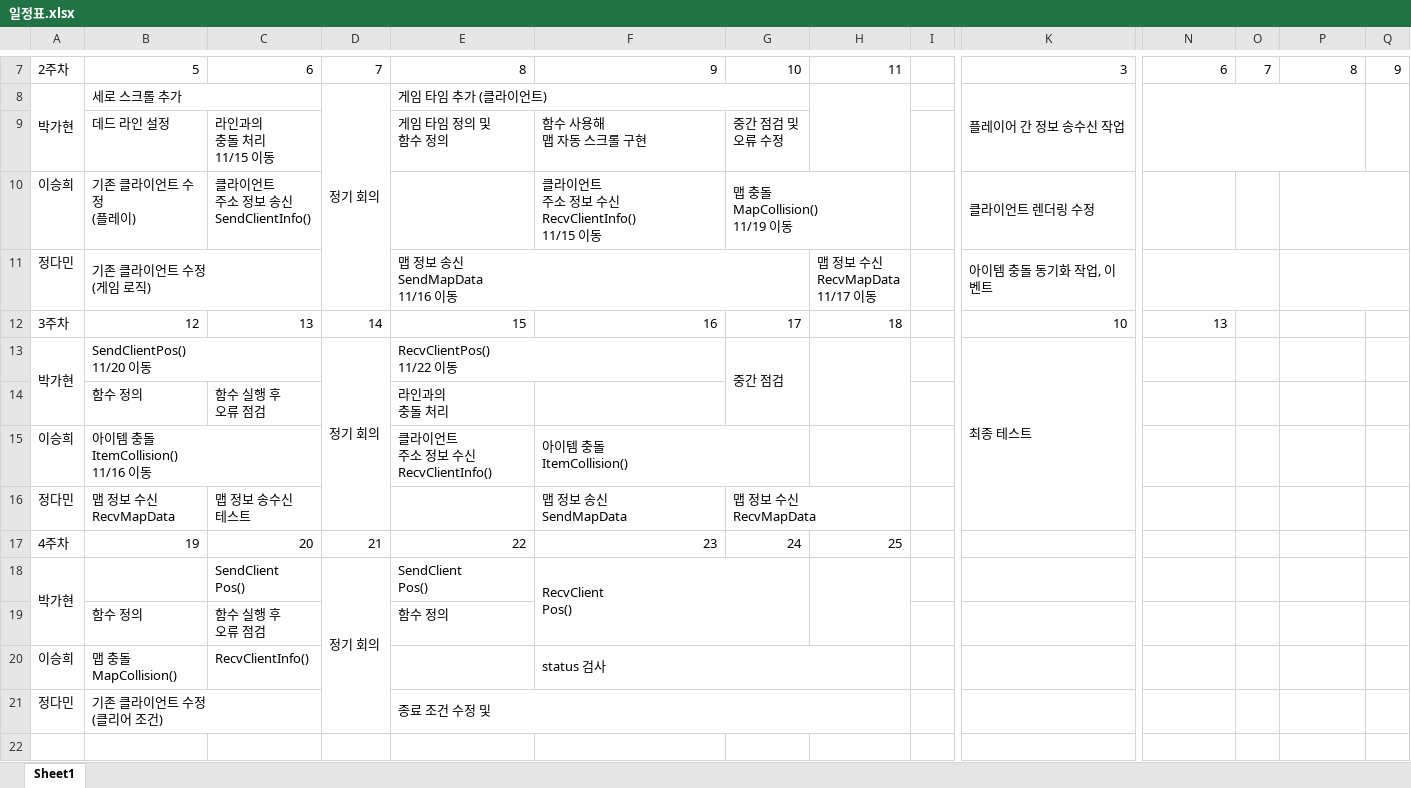
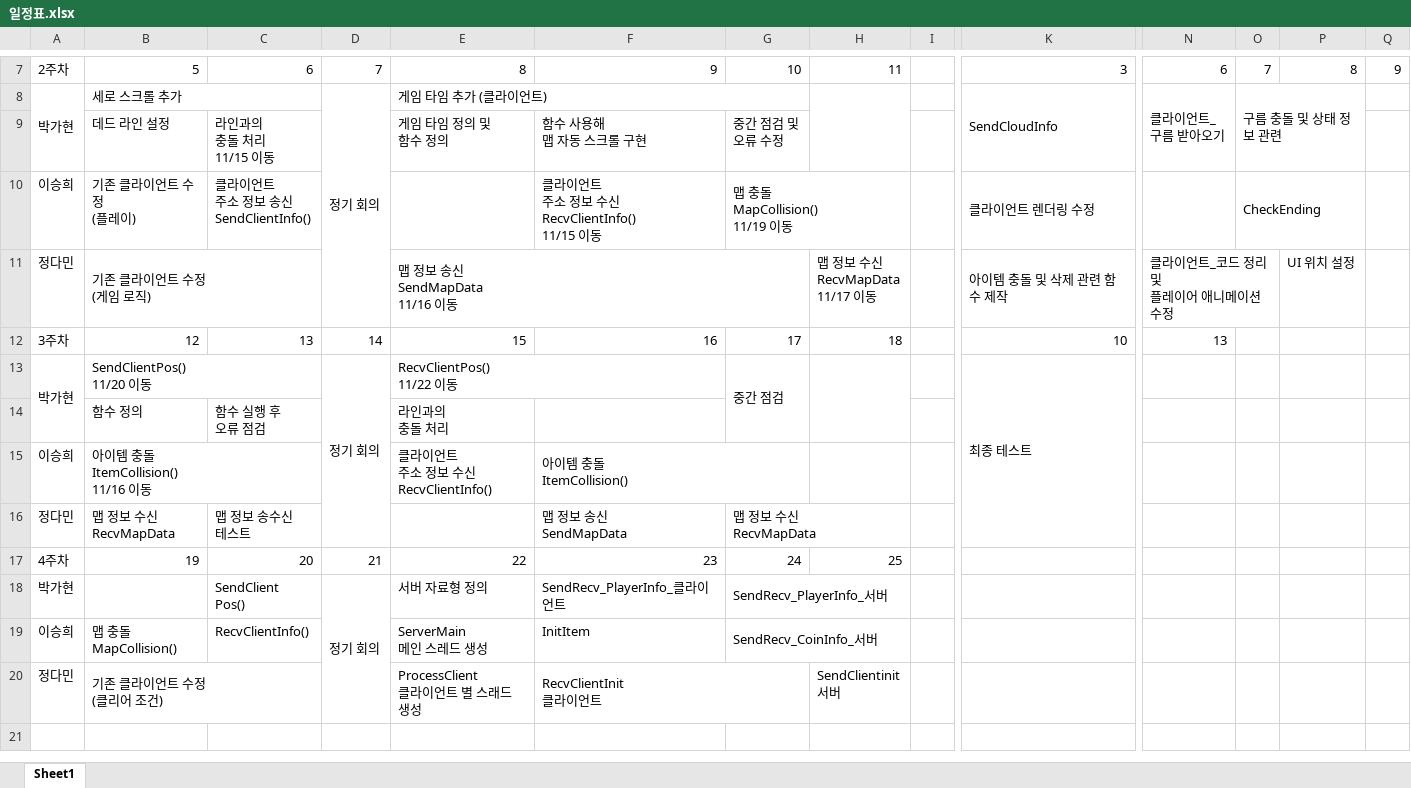
Before and after one commit to 2023NGP/To_Be_A_Butterfly, an Excel workbook: ~Documents~/일정표.xlsx, sheet Sheet1, drawn as a sheet; only a part is shown, gaps mark what is left out; values as stored, in another font and other column widths than the file's, no cell formats; removed rows and columns are numbered as before the commit, all else as after; rows hold the shown columns only; ↵ is a line break in a cell; the diff covers the shown part only; the diff names each change by its address in the sheet, - before the commit and + after, or states it on an @@ line.

```diff
--- a/~Documents~/일정표.xlsx (sheet Sheet1)
+++ b/~Documents~/일정표.xlsx (sheet Sheet1)
-K8: 플레이어 간 정보 송수신 작업
+K8: SendCloudInfo
-N8: (empty)
+N8: 클라이언트_ ↵ 구름 받아오기
-N8:P9 merged
+N8:N9 merged
-O8: (empty)
+O8: 구름 충돌 및 상태 정보 관련
+O8:P9 merged
-Q8:Q9 merged
-O10: (empty)
+O10: CheckEnding
+O10:P10 merged
-P10:Q10 merged
-K11: 아이템 충돌 동기화 작업, 이벤트
+K11: 아이템 충돌 및 삭제 관련 함수 제작
-N11: (empty)
+N11: 클라이언트_코드 정리 및 ↵ 플레이어 애니메이션 수정
-P11: (empty)
+P11: UI 위치 설정
-P11:Q11 merged
-A18:A19 merged
-E18: SendClient ↵ Pos()
+E18: 서버 자료형 정의
-F18: RecvClient ↵ Pos()
+F18: SendRecv_PlayerInfo_클라이언트
-F18:G19 merged
-G18: (empty)
+G18: SendRecv_PlayerInfo_서버
+G18:H18 merged
-H18:H19 merged
-row 19:  | 함수 정의 | 함수 실행 후 ↵ 오류 점검 |  | 함수 정의
-E19: (empty)
+E19: ServerMain ↵ 메인 스레드 생성
-F19: status 검사
+F19: InitItem
-F20:H20 merged
-G19: (empty)
+G19: SendRecv_CoinInfo_서버
+G19:H19 merged
-E20: 종료 조건 수정 및
+E20: ProcessClient ↵ 클라이언트 별 스래드 생성
-E21:H21 merged
-F20: (empty)
+F20: RecvClientInit ↵ 클라이언트
+F20:G20 merged
-H20: (empty)
+H20: SendClientinit ↵ 서버
```
Also changed, not shown: 15 edited cells and merged cells elsewhere in this sheet, cell formats.
